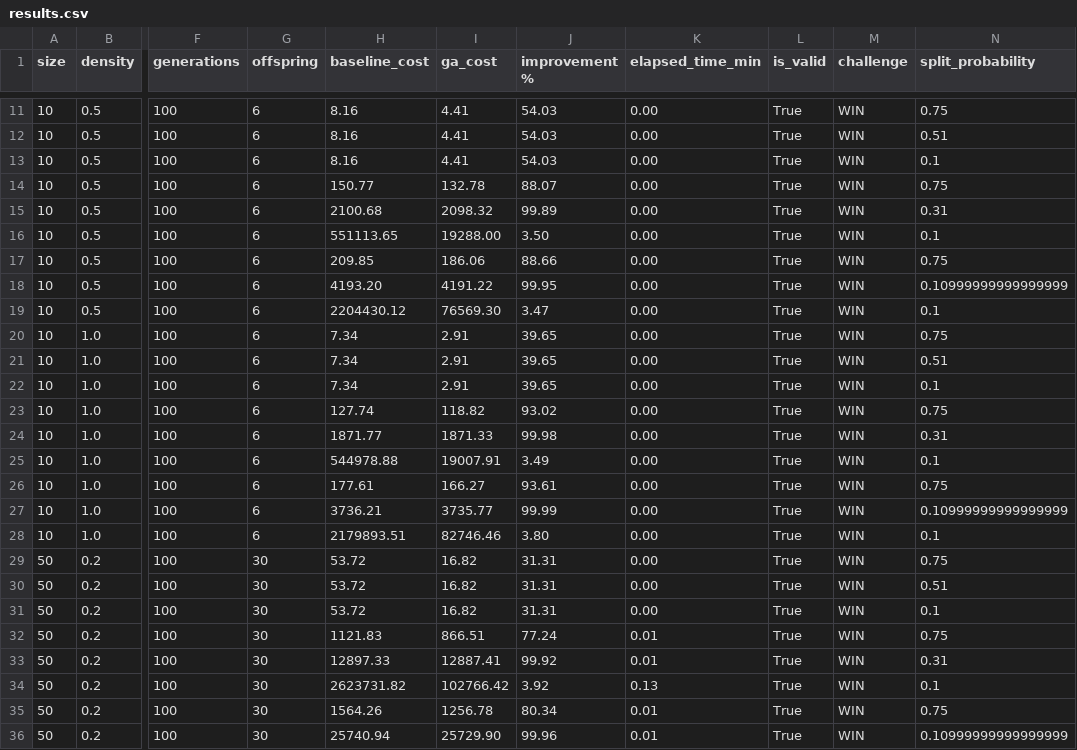
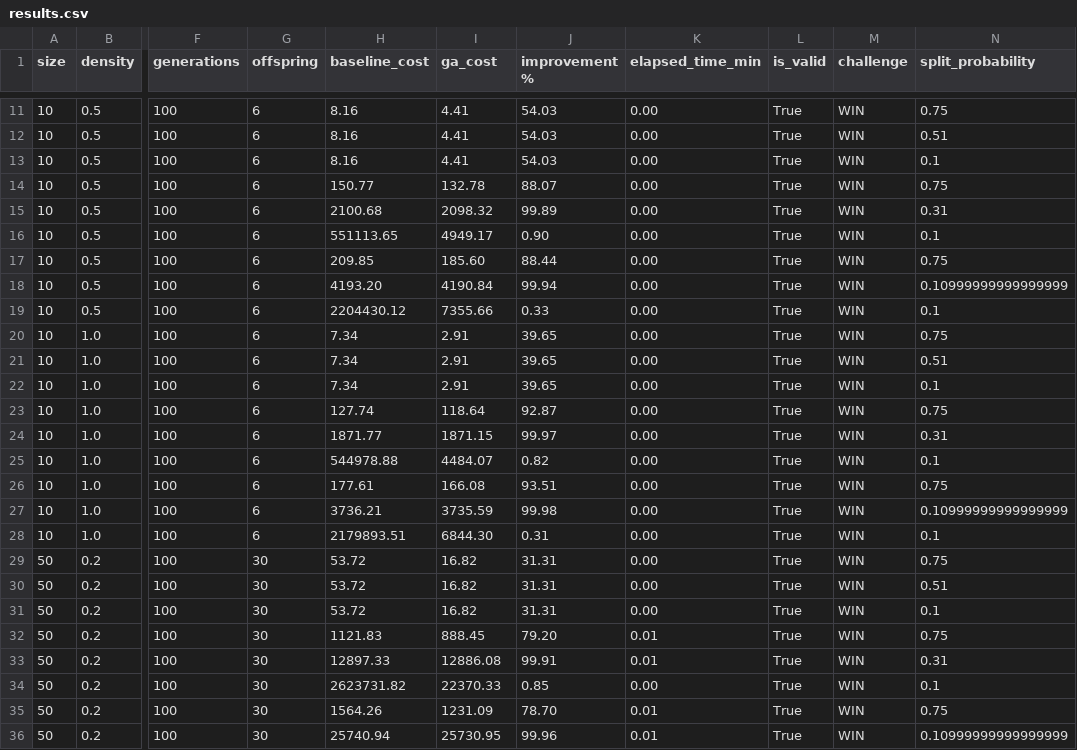
Before and after one commit to irenebartolini02/project-work, a CSV file: results.csv, drawn as a sheet; only a part is shown, gaps mark what is left out; the diff covers the shown part only; the diff names each change by its address in the sheet, - before the commit and + after, or states it on an @@ line.

Commit message:
add: results

```diff
--- a/results.csv
+++ b/results.csv
-I16 (ga_cost): 19288.00
+I16 (ga_cost): 4949.17
-J16 (improvement %): 3.50
+J16 (improvement %): 0.90
-I17 (ga_cost): 186.06
+I17 (ga_cost): 185.60
-J17 (improvement %): 88.66
+J17 (improvement %): 88.44
-I18 (ga_cost): 4191.22
+I18 (ga_cost): 4190.84
-J18 (improvement %): 99.95
+J18 (improvement %): 99.94
-I19 (ga_cost): 76569.30
+I19 (ga_cost): 7355.66
-J19 (improvement %): 3.47
+J19 (improvement %): 0.33
-I23 (ga_cost): 118.82
+I23 (ga_cost): 118.64
-J23 (improvement %): 93.02
+J23 (improvement %): 92.87
-I24 (ga_cost): 1871.33
+I24 (ga_cost): 1871.15
-J24 (improvement %): 99.98
+J24 (improvement %): 99.97
-I25 (ga_cost): 19007.91
+I25 (ga_cost): 4484.07
-J25 (improvement %): 3.49
+J25 (improvement %): 0.82
-I26 (ga_cost): 166.27
+I26 (ga_cost): 166.08
-J26 (improvement %): 93.61
+J26 (improvement %): 93.51
-I27 (ga_cost): 3735.77
+I27 (ga_cost): 3735.59
-J27 (improvement %): 99.99
+J27 (improvement %): 99.98
-I28 (ga_cost): 82746.46
+I28 (ga_cost): 6844.30
-J28 (improvement %): 3.80
+J28 (improvement %): 0.31
-I32 (ga_cost): 866.51
+I32 (ga_cost): 888.45
-J32 (improvement %): 77.24
+J32 (improvement %): 79.20
-I33 (ga_cost): 12887.41
+I33 (ga_cost): 12886.08
-J33 (improvement %): 99.92
+J33 (improvement %): 99.91
-I34 (ga_cost): 102766.42
+I34 (ga_cost): 22370.33
-J34 (improvement %): 3.92
+J34 (improvement %): 0.85
-K34 (elapsed_time_min): 0.13
+K34 (elapsed_time_min): 0.00
-I35 (ga_cost): 1256.78
+I35 (ga_cost): 1231.09
-J35 (improvement %): 80.34
+J35 (improvement %): 78.70
-I36 (ga_cost): 25729.90
+I36 (ga_cost): 25730.95
```
Also changed, not shown: 141 edited cells elsewhere in this file, davide_better_cases.csv, 4 other files.
